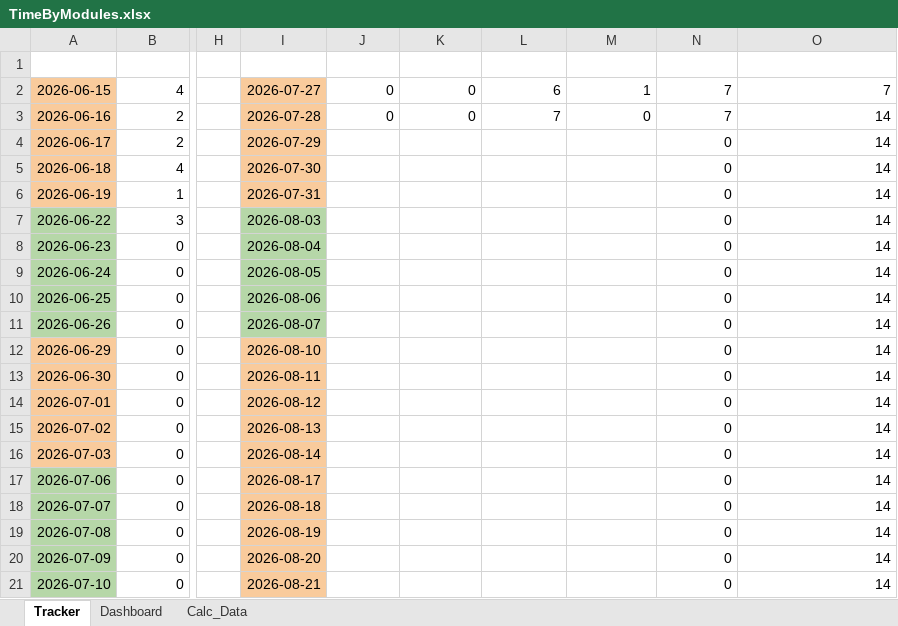
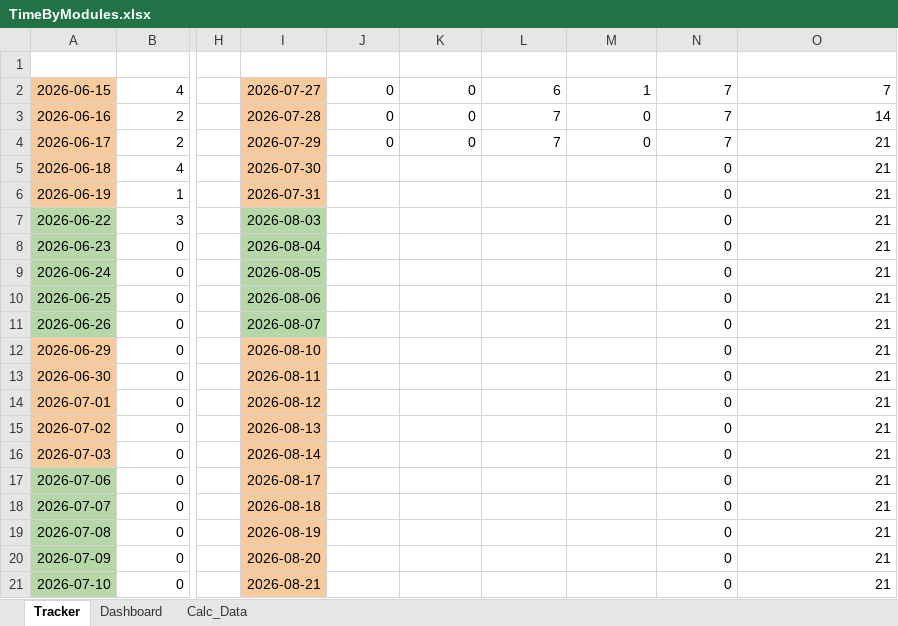
Before and after one commit to Lynox789/pensionnaires, an Excel workbook: specifications/TimeByModules.xlsx, sheet Tracker, drawn as a sheet; only a part is shown, gaps mark what is left out; values as stored, in another font and other column widths than the file's, no borders; charts and pictures and conditional formats and table styles not drawn; the diff names each change by its address in the sheet, - before the commit and + after, or states it on an @@ line.

```diff
--- a/specifications/TimeByModules.xlsx (sheet Tracker)
+++ b/specifications/TimeByModules.xlsx (sheet Tracker)
-J4: (empty)
+J4: 0
-K4: (empty)
+K4: 0
-L4: (empty)
+L4: 7
-M4: (empty)
+M4: 0
-N4: 0
+N4: 7
-O4:O21: 14
+O4:O21: 21
```
Also changed, not shown: charts or pictures, 1 other file.
